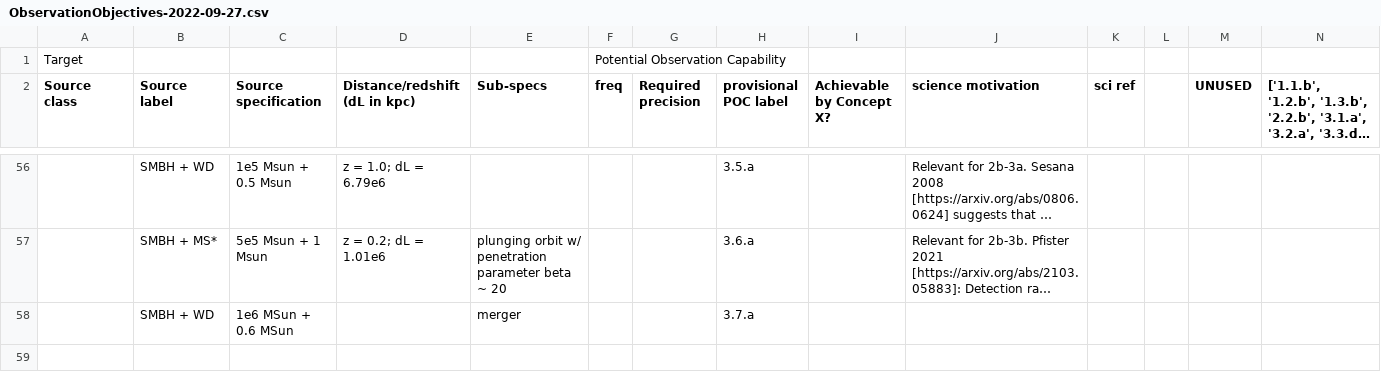
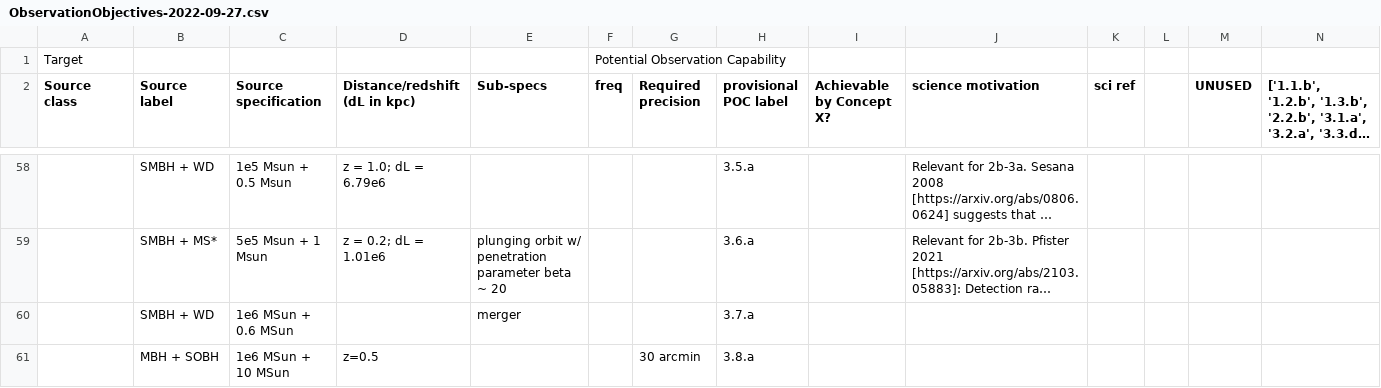
Before and after one commit to JohnGBaker/GWI-metrics, a CSV file: Data/ObservationObjectives-2022-09-27.csv, drawn as a sheet; only a part is shown, gaps mark what is left out; the shorter side is filled out with more unchanged rows; long unchanged cells end in …; the diff covers the shown part only; the diff names each change by its address in the sheet, - before the commit and + after, or states it on an @@ line.

```diff
--- a/Data/ObservationObjectives-2022-09-27.csv
+++ b/Data/ObservationObjectives-2022-09-27.csv
+row 61:  | MBH + SOBH | 1e6 MSun + 10 MSun | z=0.5 |  |  | 30 arcmin | 3.8.a
```
Also changed, not shown: 3 added rows elsewhere in this file, Data/ScoredActions_net_2022_09_27.csv, Data/ScoredObservations_SNR_2022_09_27.csv, 3 other files.
